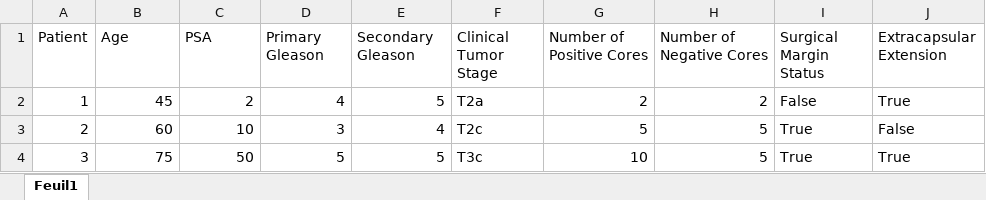
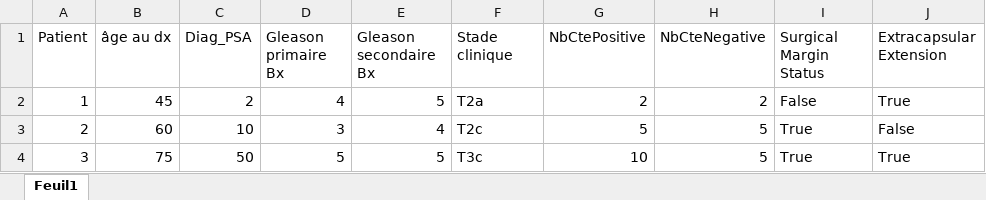
Before and after one commit to MedPhysUL/prostate-nomograms, an Excel workbook: prostate_cancer_nomograms/data/mock_dataset.xlsx, sheet Feuil1, drawn as a sheet; only a part is shown; values as stored, in another font and other column widths than the file's, no borders; the diff names each change by its address in the sheet, - before the commit and + after, or states it on an @@ line.

Commit message:
Refractoring to fit my personal dataset

```diff
--- a/prostate_cancer_nomograms/data/mock_dataset.xlsx (sheet Feuil1)
+++ b/prostate_cancer_nomograms/data/mock_dataset.xlsx (sheet Feuil1)
-B1: Age
+B1: âge au dx
-C1: PSA
+C1: Diag_PSA
-D1: Primary Gleason
+D1: Gleason primaire Bx
-E1: Secondary Gleason
+E1: Gleason secondaire Bx
-F1: Clinical Tumor Stage
+F1: Stade clinique
-G1: Number of Positive Cores
+G1: NbCtePositive
-H1: Number of Negative Cores
+H1: NbCteNegative
```
Also changed, not shown: 3 other files.
